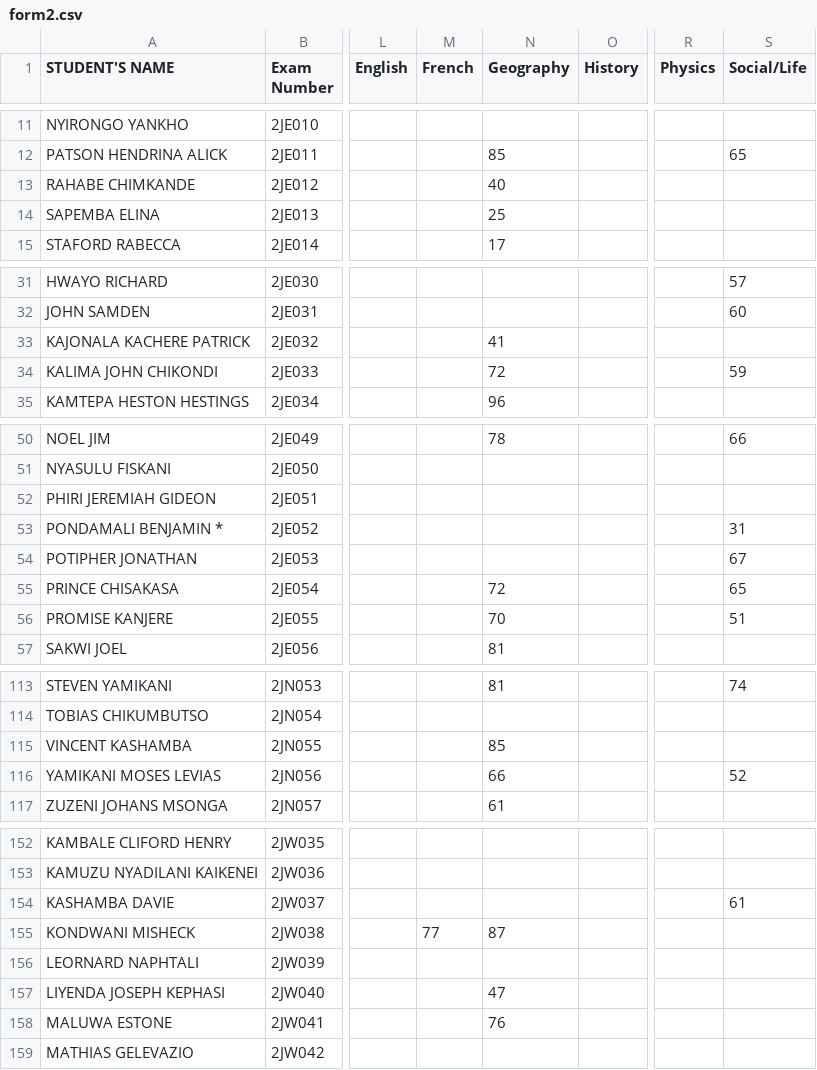
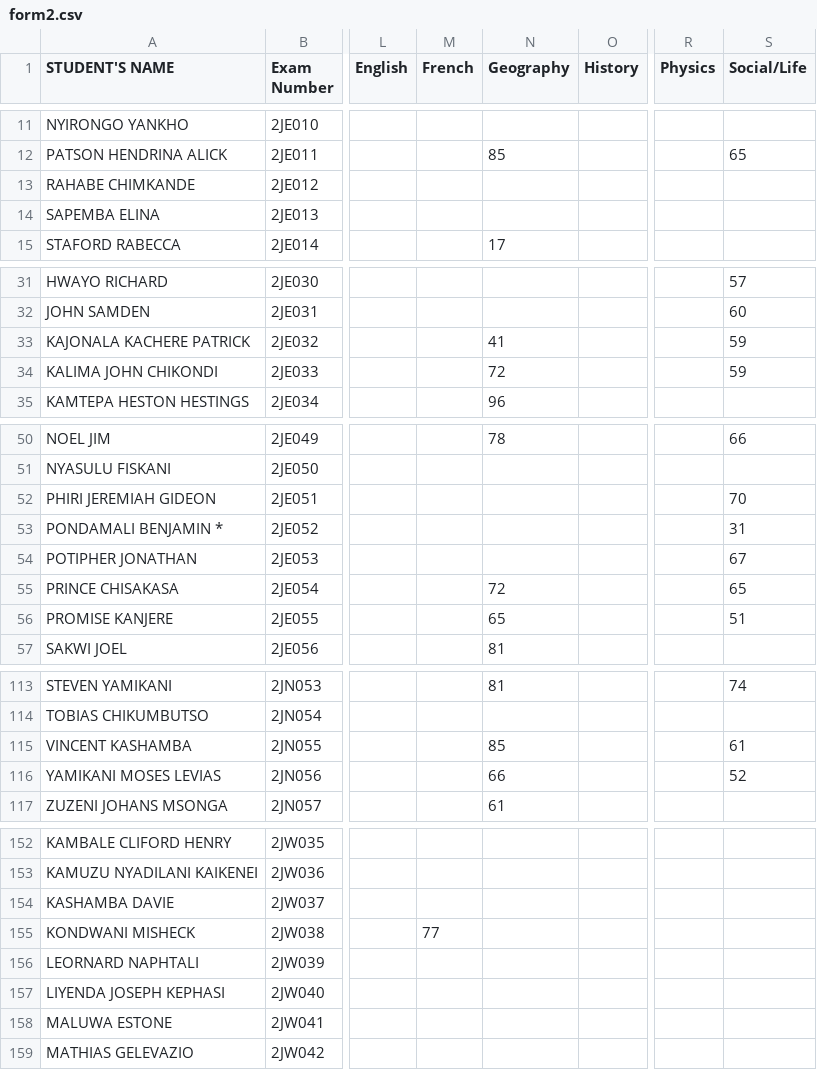
Before and after one commit to enitac/n, a CSV file: form2.csv, drawn as a sheet; only a part is shown, gaps mark what is left out; the diff covers the shown part only; the diff names each change by its address in the sheet, - before the commit and + after, or states it on an @@ line.

Commit message:
Update: form2 - Social/Life (21/04/2026, 10:17:42)

```diff
--- a/form2.csv
+++ b/form2.csv
-N13 (Geography): 40
+N13 (Geography): (empty)
-N14 (Geography): 25
+N14 (Geography): (empty)
-S33 (Social/Life): (empty)
+S33 (Social/Life): 59
-S52 (Social/Life): (empty)
+S52 (Social/Life): 70
-N56 (Geography): 70
+N56 (Geography): 65
-S115 (Social/Life): (empty)
+S115 (Social/Life): 61
-S154 (Social/Life): 61
+S154 (Social/Life): (empty)
-N155 (Geography): 87
+N155 (Geography): (empty)
-N157 (Geography): 47
+N157 (Geography): (empty)
-N158 (Geography): 76
+N158 (Geography): (empty)
```
Also changed, not shown: 4 edited cells elsewhere in this file.
